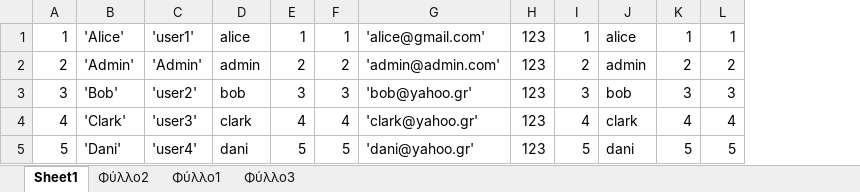
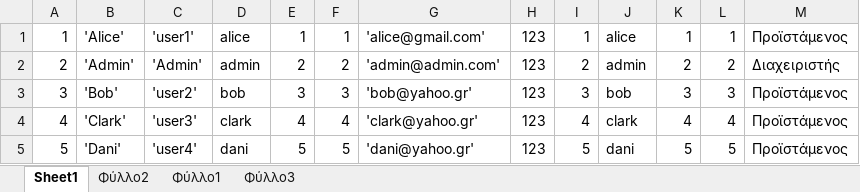
Before and after one commit to ParaskevasLysikatos/AttendanceDjango, an Excel workbook: ipearanceFront/media/usersSeedV3.xlsx, sheet Sheet1, drawn as a sheet; values as stored, in another font and other column widths than the file's, no borders; the diff names each change by its address in the sheet, - before the commit and + after, or states it on an @@ line.

```diff
--- a/ipearanceFront/media/usersSeedV3.xlsx (sheet Sheet1)
+++ b/ipearanceFront/media/usersSeedV3.xlsx (sheet Sheet1)
+column M, rows 1-5: Προϊστάμενος | Διαχειριστής | Προϊστάμενος | Προϊστάμενος | Προϊστάμενος
```
Also changed, not shown: 46 other files.
